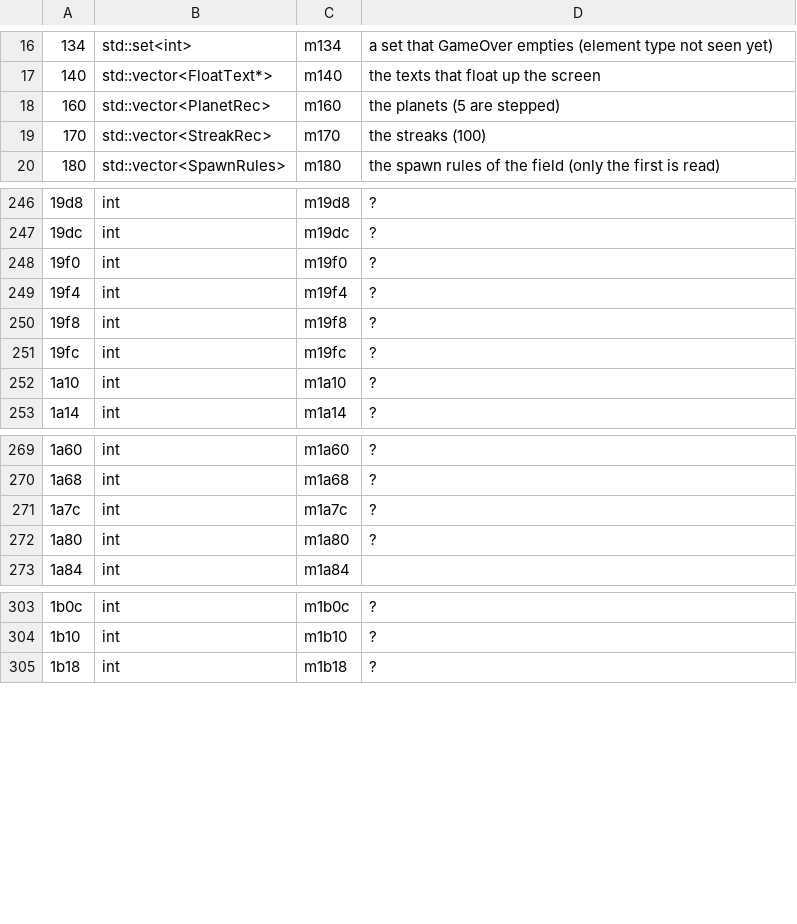
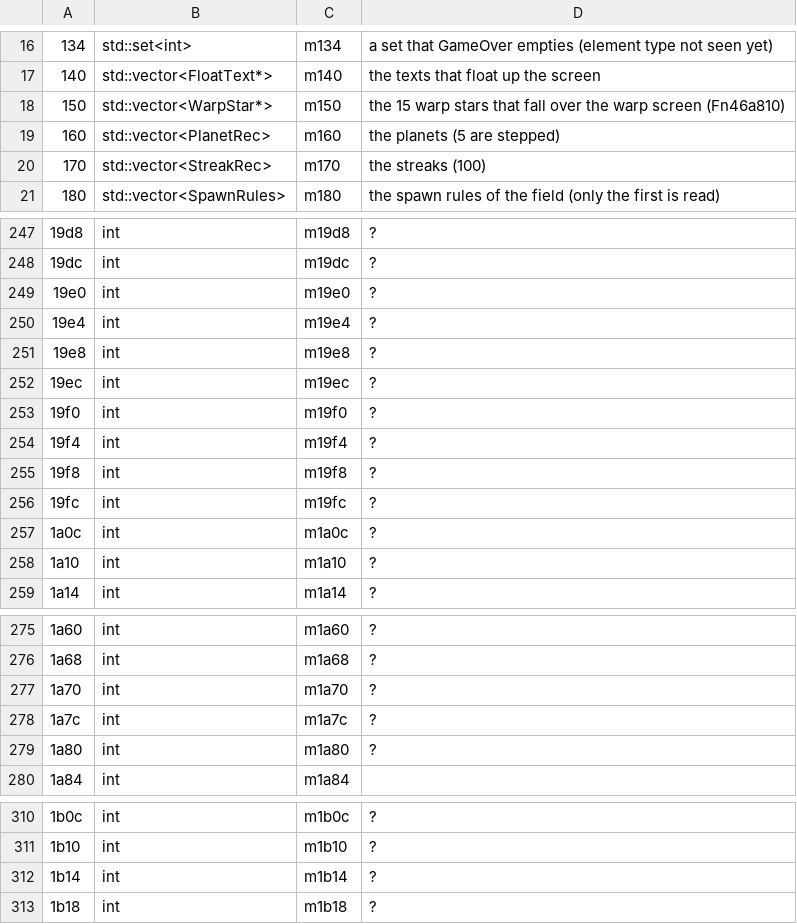
Before and after one commit to allisonpelton/byo-pop-private, a TSV file: games/astropop/docs/board_fields.tsv, drawn as a sheet; only a part is shown, gaps mark what is left out; the diff names each change by its address in the sheet, - before the commit and + after, or states it on an @@ line.

```diff
--- a/games/astropop/docs/board_fields.tsv
+++ b/games/astropop/docs/board_fields.tsv
+row 18: 150 | std::vector<WarpStar*> | m150 | the 15 warp stars that fall over the warp screen (Fn46a810)
+row 249: 19e0 | int | m19e0 | ?
+row 250: 19e4 | int | m19e4 | ?
+row 251: 19e8 | int | m19e8 | ?
+row 252: 19ec | int | m19ec | ?
+row 257: 1a0c | int | m1a0c | ?
+row 277: 1a70 | int | m1a70 | ?
+row 312: 1b14 | int | m1b14 | ?
```
Also changed, not shown: 5 other files.
